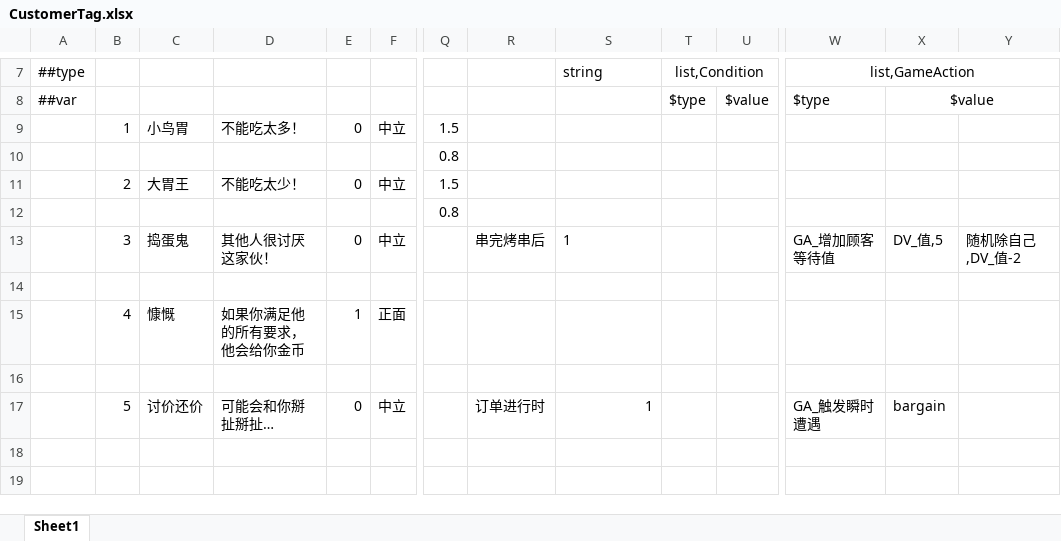
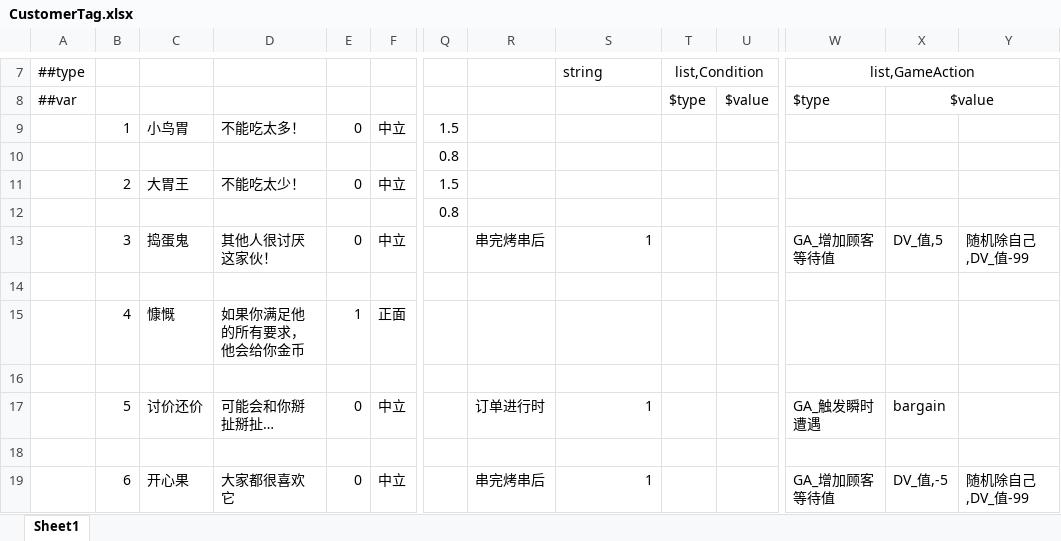
Before and after one commit to Jaeger0624/BBQ-Heaven, an Excel workbook: Config/Datas/CustomerTags/CustomerTag.xlsx, sheet Sheet1, drawn as a sheet; only a part is shown, gaps mark what is left out; values as stored, in another font and other column widths than the file's, no borders; rows hold the shown columns only; the diff names each change by its address in the sheet, - before the commit and + after, or states it on an @@ line.

```diff
--- a/Config/Datas/CustomerTags/CustomerTag.xlsx (sheet Sheet1)
+++ b/Config/Datas/CustomerTags/CustomerTag.xlsx (sheet Sheet1)
-S13 alignment: left
+S13 alignment: right
-Y13: 随机除自己,DV_值-2
+Y13: 随机除自己,DV_值-99
+row 18: (empty)
+row 19:  | 6 | 开心果 | 大家都很喜欢它 | 0 | 中立 |  | 串完烤串后 | 1 |  |  | GA_增加顾客等待值 | DV_值,-5 | 随机除自己,DV_值-99
```
Also changed, not shown: Config/Datas/CardDatas/CardData.xlsx, Config/Datas/FoodDatas/FoodData.xlsx, 17 other files.
